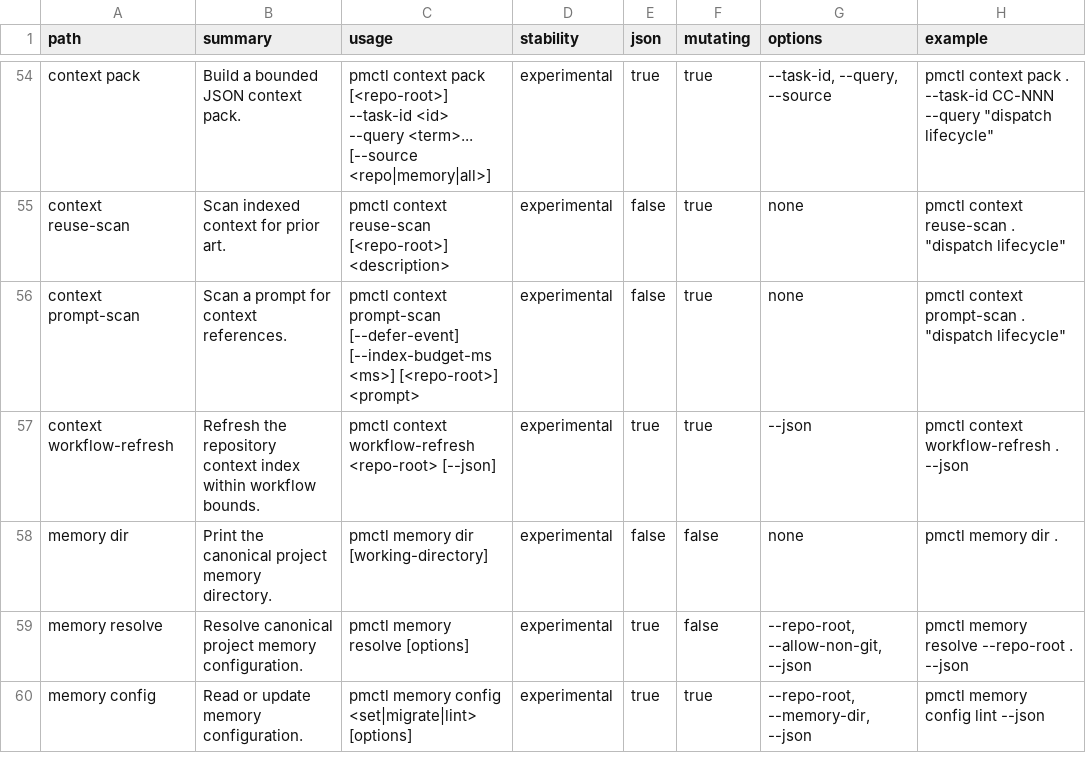
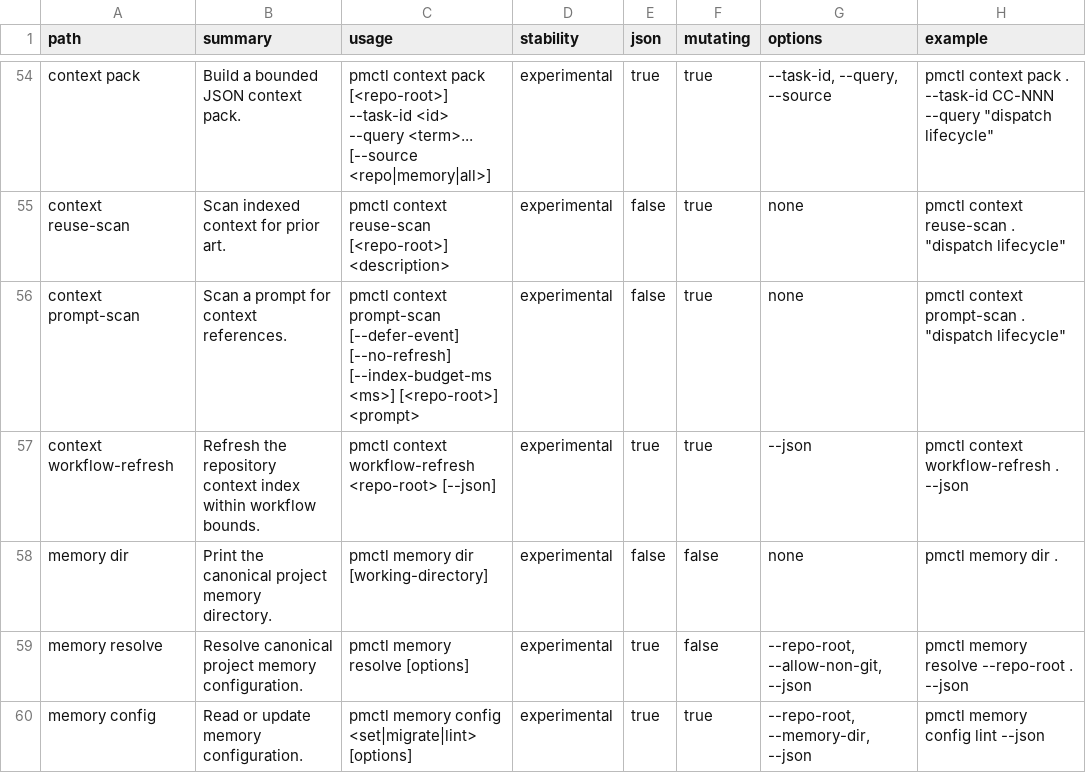
Before and after one commit to screenleon/pm-dispatch, a TSV file: cli/commands.tsv, drawn as a sheet; only a part is shown, gaps mark what is left out.

```diff
--- a/cli/commands.tsv
+++ b/cli/commands.tsv
@@ -55,3 +55,3 @@ context pack	Build a bounded JSON context pack.	pmctl context pack [<repo-root>]
 context reuse-scan	Scan indexed context for prior art.	pmctl context reuse-scan [<repo-root>] <description>	experimental	false	true	none	pmctl context reuse-scan . "dispatch lifecycle"
-context prompt-scan	Scan a prompt for context references.	pmctl context prompt-scan [--defer-event] [--index-budget-ms <ms>] [<repo-root>] <prompt>	experimental	false	true	none	pmctl context prompt-scan . "dispatch lifecycle"
+context prompt-scan	Scan a prompt for context references.	pmctl context prompt-scan [--defer-event] [--no-refresh] [--index-budget-ms <ms>] [<repo-root>] <prompt>	experimental	false	true	none	pmctl context prompt-scan . "dispatch lifecycle"
 context workflow-refresh	Refresh the repository context index within workflow bounds.	pmctl context workflow-refresh <repo-root> [--json]	experimental	true	true	--json	pmctl context workflow-refresh . --json
```
Also changed, not shown: docs/architecture/script-variable-consumers.tsv, docs/architecture/script-variable-inventory.tsv, 8 other files.
